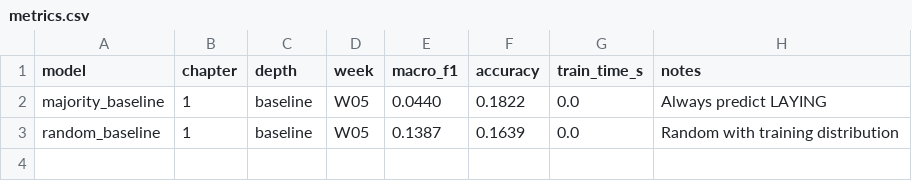
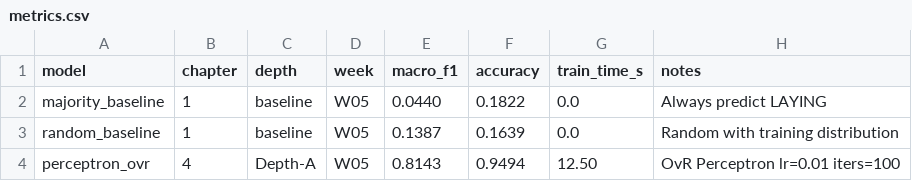
Before and after one commit to 31stDec/co3117-ml-individual, a CSV file: results/metrics.csv, drawn as a sheet.

Commit message:
[W05][code] Implement Depth-A Perceptron from scratch and UCI HAR experiment

```diff
--- a/results/metrics.csv
+++ b/results/metrics.csv
@@ -3 +3,2 @@ majority_baseline,1,baseline,W05,0.0440,0.1822,0.0,Always predict LAYING
 random_baseline,1,baseline,W05,0.1387,0.1639,0.0,Random with training distribution
+perceptron_ovr,4,Depth-A,W05,0.8143,0.9494,12.50,OvR Perceptron lr=0.01 iters=100
```
Also changed, not shown: 2 other files.
